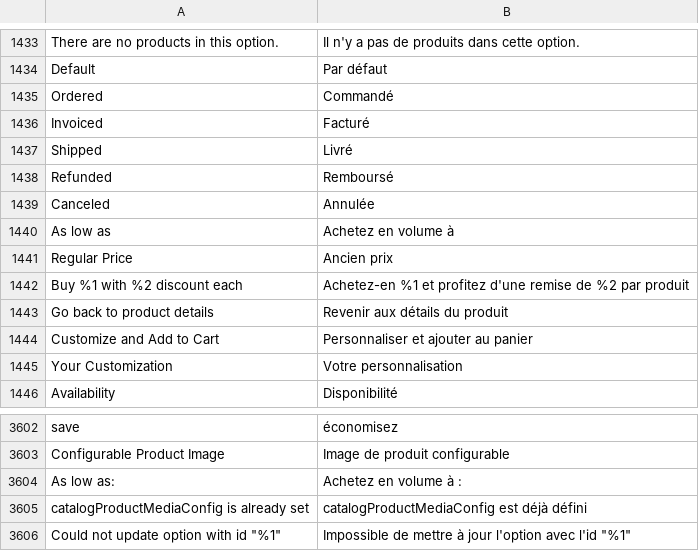
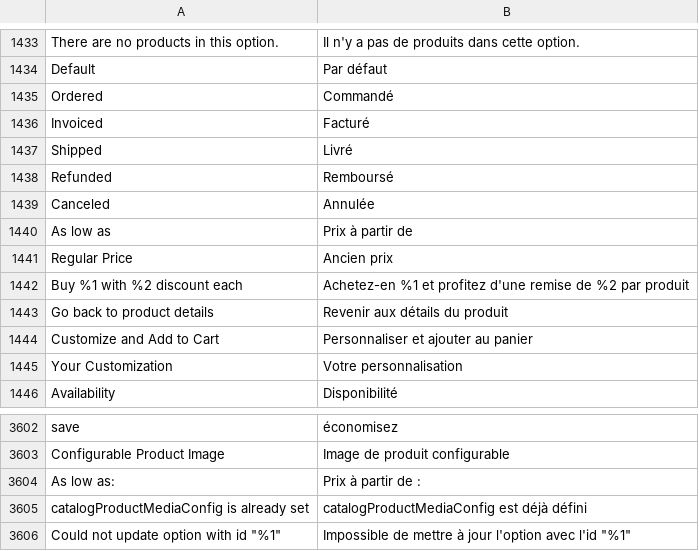
Before and after one commit to magento-l10n/language-fr_FR, a CSV file: fr_FR.csv, drawn as a sheet; only a part is shown, gaps mark what is left out.

Commit message:
Updating translations from Crowdin.

```diff
--- a/fr_FR.csv
+++ b/fr_FR.csv
@@ -1452,3 +1452,3 @@ Refunded,Remboursé
 Canceled,Annulée
-"As low as","Achetez en volume à"
+"As low as","Prix à partir de"
 "Regular Price","Ancien prix"
@@ -3664,3 +3664,3 @@ save,économisez
 "Configurable Product Image","Image de produit configurable"
-"As low as: ","Achetez en volume à : "
+"As low as: ","Prix à partir de : "
 "catalogProductMediaConfig is already set","catalogProductMediaConfig est déjà défini"
```
Also changed, not shown: 1 other file.
